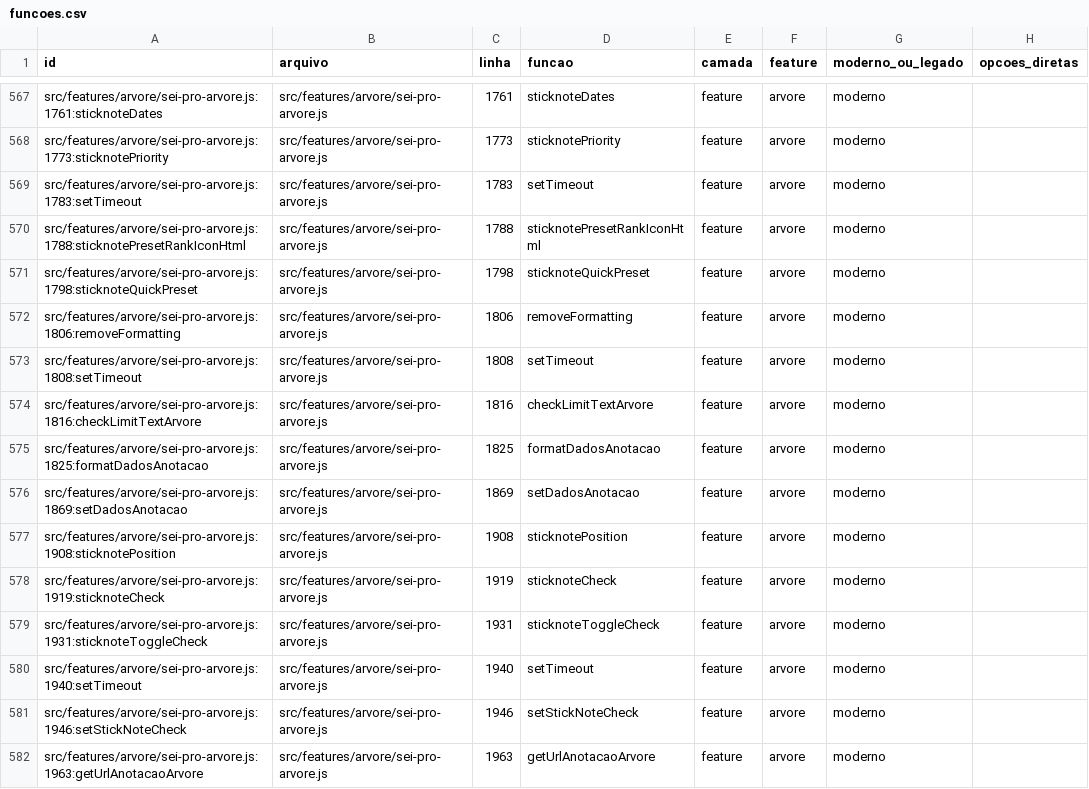
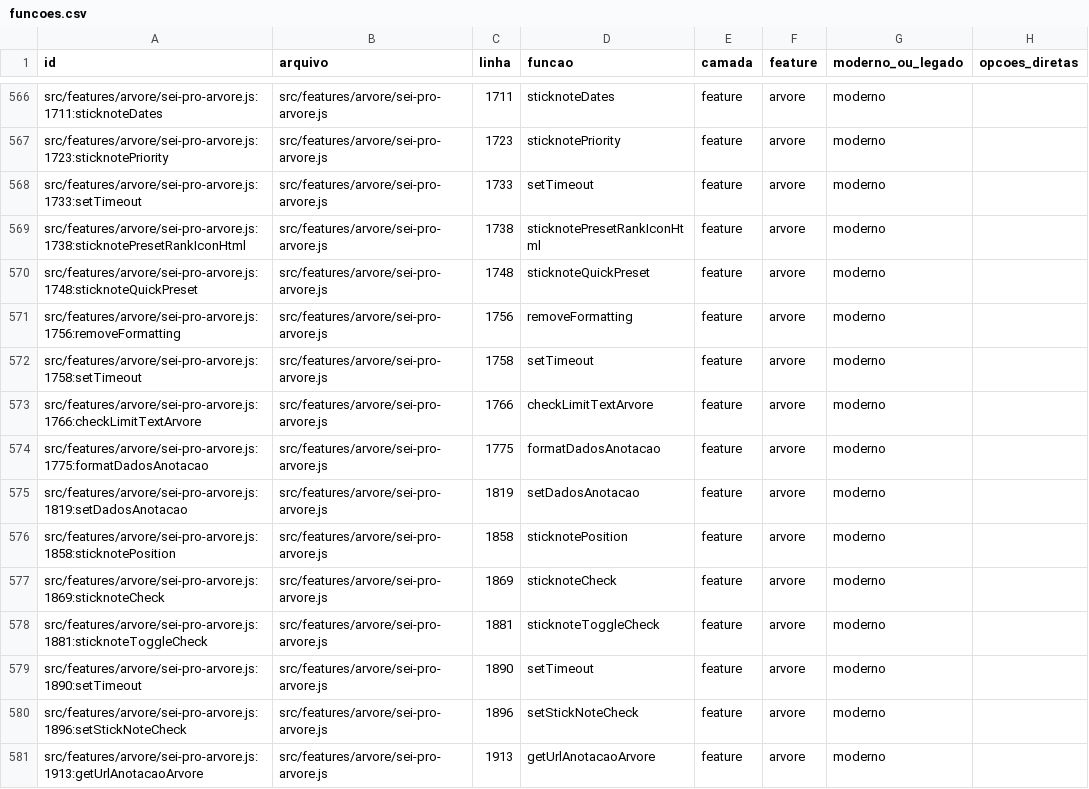
Before and after one commit to SEI-Pro/sei-pro, a CSV file: docs/mapping-funcoes-configuracoes/funcoes.csv, drawn as a sheet; only a part is shown, gaps mark what is left out; addresses are those after the commit; the diff covers the shown part only; the diff names each change by its address in the sheet, - before the commit and + after, or states it on an @@ line.

Commit message:
refactor(arvore): corrigir duplicata da ponte de upload [sei-pro-prf-loop]

```diff
--- a/docs/mapping-funcoes-configuracoes/funcoes.csv
+++ b/docs/mapping-funcoes-configuracoes/funcoes.csv
-A566 (id): src/features/arvore/sei-pro-arvore.js:1761:sticknoteDates
+A566 (id): src/features/arvore/sei-pro-arvore.js:1711:sticknoteDates
-C566 (linha): 1761
+C566 (linha): 1711
-A567 (id): src/features/arvore/sei-pro-arvore.js:1773:sticknotePriority
+A567 (id): src/features/arvore/sei-pro-arvore.js:1723:sticknotePriority
-C567 (linha): 1773
+C567 (linha): 1723
-A568 (id): src/features/arvore/sei-pro-arvore.js:1783:setTimeout
+A568 (id): src/features/arvore/sei-pro-arvore.js:1733:setTimeout
-C568 (linha): 1783
+C568 (linha): 1733
-A569 (id): src/features/arvore/sei-pro-arvore.js:1788:sticknotePresetRankIconHtml
+A569 (id): src/features/arvore/sei-pro-arvore.js:1738:sticknotePresetRankIconHtml
-C569 (linha): 1788
+C569 (linha): 1738
-A570 (id): src/features/arvore/sei-pro-arvore.js:1798:sticknoteQuickPreset
+A570 (id): src/features/arvore/sei-pro-arvore.js:1748:sticknoteQuickPreset
-C570 (linha): 1798
+C570 (linha): 1748
-A571 (id): src/features/arvore/sei-pro-arvore.js:1806:removeFormatting
+A571 (id): src/features/arvore/sei-pro-arvore.js:1756:removeFormatting
-C571 (linha): 1806
+C571 (linha): 1756
-A572 (id): src/features/arvore/sei-pro-arvore.js:1808:setTimeout
+A572 (id): src/features/arvore/sei-pro-arvore.js:1758:setTimeout
-C572 (linha): 1808
+C572 (linha): 1758
-A573 (id): src/features/arvore/sei-pro-arvore.js:1816:checkLimitTextArvore
+A573 (id): src/features/arvore/sei-pro-arvore.js:1766:checkLimitTextArvore
-C573 (linha): 1816
+C573 (linha): 1766
-A574 (id): src/features/arvore/sei-pro-arvore.js:1825:formatDadosAnotacao
+A574 (id): src/features/arvore/sei-pro-arvore.js:1775:formatDadosAnotacao
-C574 (linha): 1825
+C574 (linha): 1775
-A575 (id): src/features/arvore/sei-pro-arvore.js:1869:setDadosAnotacao
+A575 (id): src/features/arvore/sei-pro-arvore.js:1819:setDadosAnotacao
-C575 (linha): 1869
+C575 (linha): 1819
-A576 (id): src/features/arvore/sei-pro-arvore.js:1908:sticknotePosition
+A576 (id): src/features/arvore/sei-pro-arvore.js:1858:sticknotePosition
-C576 (linha): 1908
+C576 (linha): 1858
-A577 (id): src/features/arvore/sei-pro-arvore.js:1919:sticknoteCheck
+A577 (id): src/features/arvore/sei-pro-arvore.js:1869:sticknoteCheck
-C577 (linha): 1919
+C577 (linha): 1869
-A578 (id): src/features/arvore/sei-pro-arvore.js:1931:sticknoteToggleCheck
+A578 (id): src/features/arvore/sei-pro-arvore.js:1881:sticknoteToggleCheck
-C578 (linha): 1931
+C578 (linha): 1881
-A579 (id): src/features/arvore/sei-pro-arvore.js:1940:setTimeout
+A579 (id): src/features/arvore/sei-pro-arvore.js:1890:setTimeout
-C579 (linha): 1940
+C579 (linha): 1890
-A580 (id): src/features/arvore/sei-pro-arvore.js:1946:setStickNoteCheck
+A580 (id): src/features/arvore/sei-pro-arvore.js:1896:setStickNoteCheck
-C580 (linha): 1946
+C580 (linha): 1896
-A581 (id): src/features/arvore/sei-pro-arvore.js:1963:getUrlAnotacaoArvore
+A581 (id): src/features/arvore/sei-pro-arvore.js:1913:getUrlAnotacaoArvore
-C581 (linha): 1963
+C581 (linha): 1913
```
Also changed, not shown: 1 removed row and 119 edited cells elsewhere in this file, docs/mapping-funcoes-configuracoes/opcoes_funcoes.csv, 7 other files.
